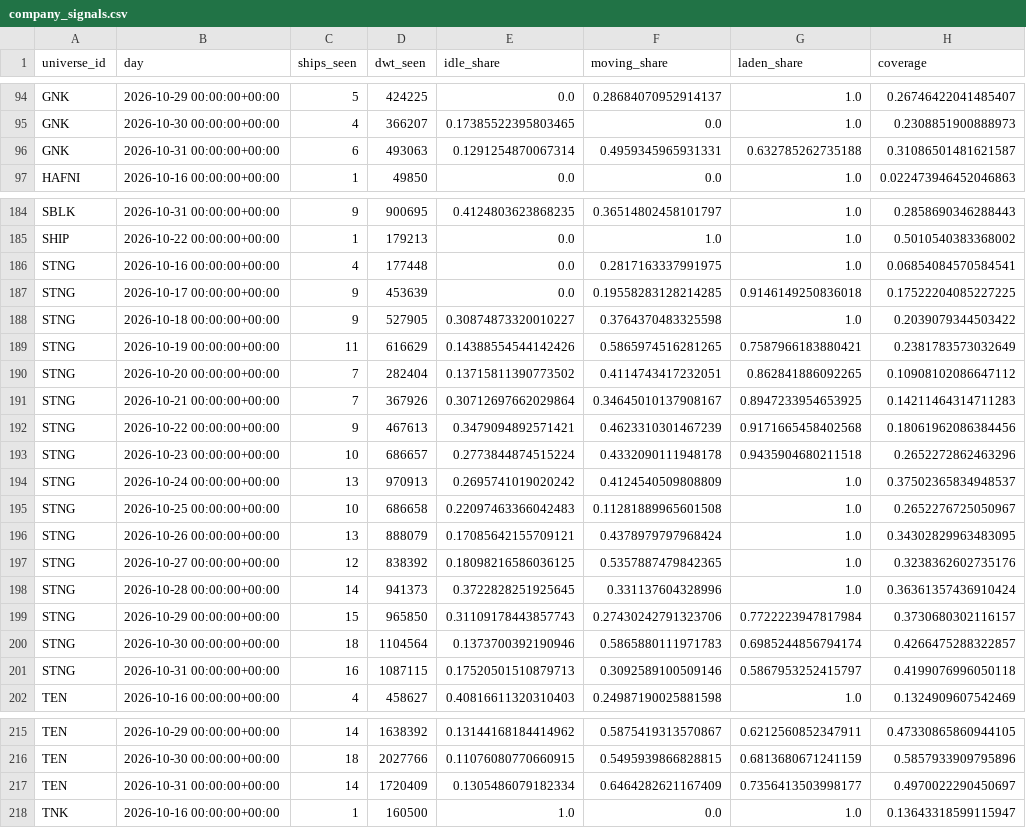
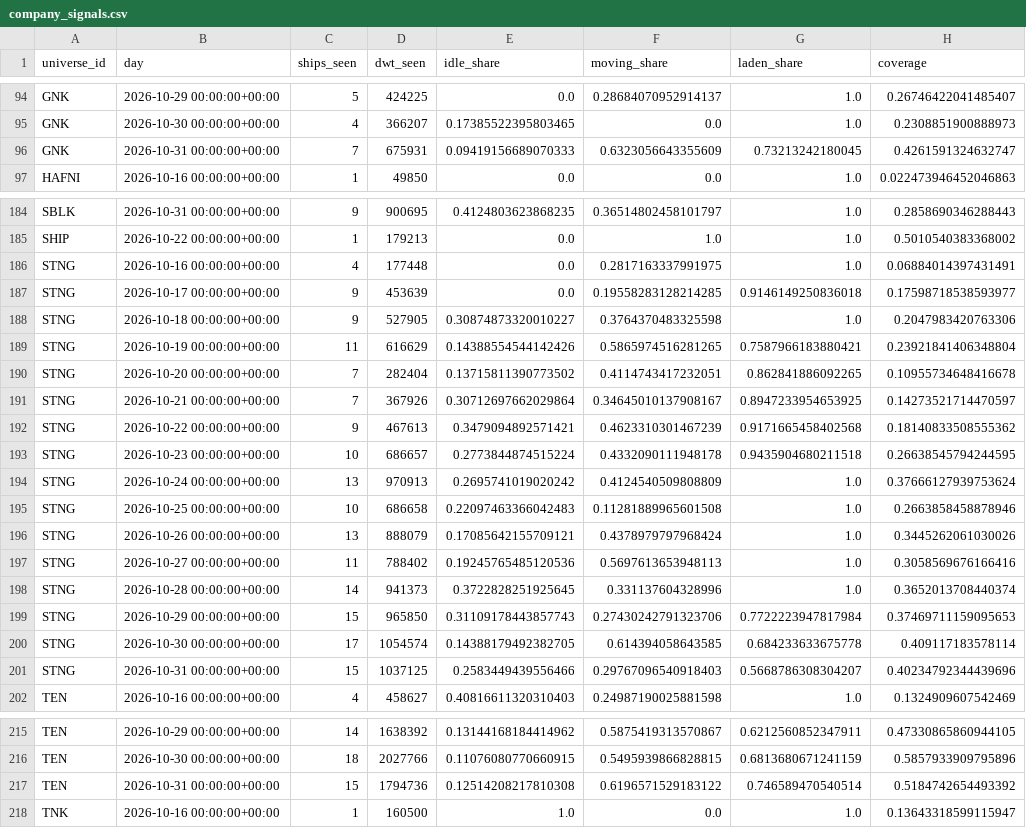
Before and after one commit to ambekarhrush/shipping-long-short-lab, a CSV file: data/fleet/company_signals.csv, drawn as a sheet; only a part is shown, gaps mark what is left out; the diff covers the shown part only.

```diff
--- a/data/fleet/company_signals.csv
+++ b/data/fleet/company_signals.csv
@@ -95,3 +95,3 @@ GNK,2026-10-29 00:00:00+00:00,5,424225,0.0,0.28684070952914137,1.0,0.26746422041
 GNK,2026-10-30 00:00:00+00:00,4,366207,0.17385522395803465,0.0,1.0,0.2308851900888973
-GNK,2026-10-31 00:00:00+00:00,6,493063,0.1291254870067314,0.4959345965931331,0.632785262735188,0.31086501481621587
+GNK,2026-10-31 00:00:00+00:00,7,675931,0.09419156689070333,0.6323056643355609,0.73213242180045,0.4261591324632747
 HAFNI,2026-10-16 00:00:00+00:00,1,49850,0.0,0.0,1.0,0.022473946452046863
@@ -185,18 +185,18 @@ SBLK,2026-10-31 00:00:00+00:00,9,900695,0.4124803623868235,0.36514802458101797,1
 SHIP,2026-10-22 00:00:00+00:00,1,179213,0.0,1.0,1.0,0.5010540383368002
-STNG,2026-10-16 00:00:00+00:00,4,177448,0.0,0.2817163337991975,1.0,0.06854084570584541
-STNG,2026-10-17 00:00:00+00:00,9,453639,0.0,0.19558283128214285,0.9146149250836018,0.17522204085227225
-STNG,2026-10-18 00:00:00+00:00,9,527905,0.30874873320010227,0.3764370483325598,1.0,0.2039079344503422
-STNG,2026-10-19 00:00:00+00:00,11,616629,0.14388554544142426,0.5865974516281265,0.7587966183880421,0.2381783573032649
-STNG,2026-10-20 00:00:00+00:00,7,282404,0.13715811390773502,0.4114743417232051,0.862841886092265,0.10908102086647112
-STNG,2026-10-21 00:00:00+00:00,7,367926,0.30712697662029864,0.34645010137908167,0.8947233954653925,0.14211464314711283
-STNG,2026-10-22 00:00:00+00:00,9,467613,0.3479094892571421,0.4623310301467239,0.9171665458402568,0.18061962086384456
-STNG,2026-10-23 00:00:00+00:00,10,686657,0.2773844874515224,0.4332090111948178,0.9435904680211518,0.2652272862463296
-STNG,2026-10-24 00:00:00+00:00,13,970913,0.2695741019020242,0.4124540509808809,1.0,0.37502365834948537
-STNG,2026-10-25 00:00:00+00:00,10,686658,0.22097463366042483,0.11281889965601508,1.0,0.2652276725050967
-STNG,2026-10-26 00:00:00+00:00,13,888079,0.17085642155709121,0.4378979797968424,1.0,0.34302829963483095
-STNG,2026-10-27 00:00:00+00:00,12,838392,0.18098216586036125,0.5357887479842365,1.0,0.3238362602735176
-STNG,2026-10-28 00:00:00+00:00,14,941373,0.3722828251925645,0.331137604328996,1.0,0.36361357436910424
-STNG,2026-10-29 00:00:00+00:00,15,965850,0.31109178443857743,0.27430242791323706,0.7722223947817984,0.3730680302116157
-STNG,2026-10-30 00:00:00+00:00,18,1104564,0.1373700392190946,0.5865880111971783,0.6985244856794174,0.4266475288322857
-STNG,2026-10-31 00:00:00+00:00,16,1087115,0.17520501510879713,0.3092589100509146,0.5867953252415797,0.4199076996050118
+STNG,2026-10-16 00:00:00+00:00,4,177448,0.0,0.2817163337991975,1.0,0.06884014397431491
+STNG,2026-10-17 00:00:00+00:00,9,453639,0.0,0.19558283128214285,0.9146149250836018,0.17598718538593977
+STNG,2026-10-18 00:00:00+00:00,9,527905,0.30874873320010227,0.3764370483325598,1.0,0.2047983420763306
+STNG,2026-10-19 00:00:00+00:00,11,616629,0.14388554544142426,0.5865974516281265,0.7587966183880421,0.23921841406348804
+STNG,2026-10-20 00:00:00+00:00,7,282404,0.13715811390773502,0.4114743417232051,0.862841886092265,0.10955734648416678
+STNG,2026-10-21 00:00:00+00:00,7,367926,0.30712697662029864,0.34645010137908167,0.8947233954653925,0.14273521714470597
+STNG,2026-10-22 00:00:00+00:00,9,467613,0.3479094892571421,0.4623310301467239,0.9171665458402568,0.18140833508555362
+STNG,2026-10-23 00:00:00+00:00,10,686657,0.2773844874515224,0.4332090111948178,0.9435904680211518,0.26638545794244595
+STNG,2026-10-24 00:00:00+00:00,13,970913,0.2695741019020242,0.4124540509808809,1.0,0.37666127939753624
+STNG,2026-10-25 00:00:00+00:00,10,686658,0.22097463366042483,0.11281889965601508,1.0,0.2663858458878946
+STNG,2026-10-26 00:00:00+00:00,13,888079,0.17085642155709121,0.4378979797968424,1.0,0.3445262061030026
+STNG,2026-10-27 00:00:00+00:00,11,788402,0.19245765485120536,0.5697613653948113,1.0,0.3058569676166416
+STNG,2026-10-28 00:00:00+00:00,14,941373,0.3722828251925645,0.331137604328996,1.0,0.3652013708440374
+STNG,2026-10-29 00:00:00+00:00,15,965850,0.31109178443857743,0.27430242791323706,0.7722223947817984,0.37469711159095653
+STNG,2026-10-30 00:00:00+00:00,17,1054574,0.14388179492382705,0.614394058643585,0.684233633675778,0.409117183578114
+STNG,2026-10-31 00:00:00+00:00,15,1037125,0.2583449439556466,0.29767096540918403,0.5668786308304207,0.40234792344439696
 TEN,2026-10-16 00:00:00+00:00,4,458627,0.40816611320310403,0.24987190025881598,1.0,0.1324909607542469
@@ -216,3 +216,3 @@ TEN,2026-10-29 00:00:00+00:00,14,1638392,0.13144168184414962,0.5875419313570867,
 TEN,2026-10-30 00:00:00+00:00,18,2027766,0.11076080770660915,0.5495939866828815,0.6813680671241159,0.5857933909795896
-TEN,2026-10-31 00:00:00+00:00,14,1720409,0.1305486079182334,0.6464282621167409,0.7356413503998177,0.4970022290450697
+TEN,2026-10-31 00:00:00+00:00,15,1794736,0.12514208217810308,0.6196571529183122,0.746589470540514,0.5184742654493392
 TNK,2026-10-16 00:00:00+00:00,1,160500,1.0,0.0,1.0,0.13643318599115947
```
Also changed, not shown: 43 edited cells elsewhere in this file, data/fleet/collector_log.csv, data/fleet/identity.csv, 3 other files.
